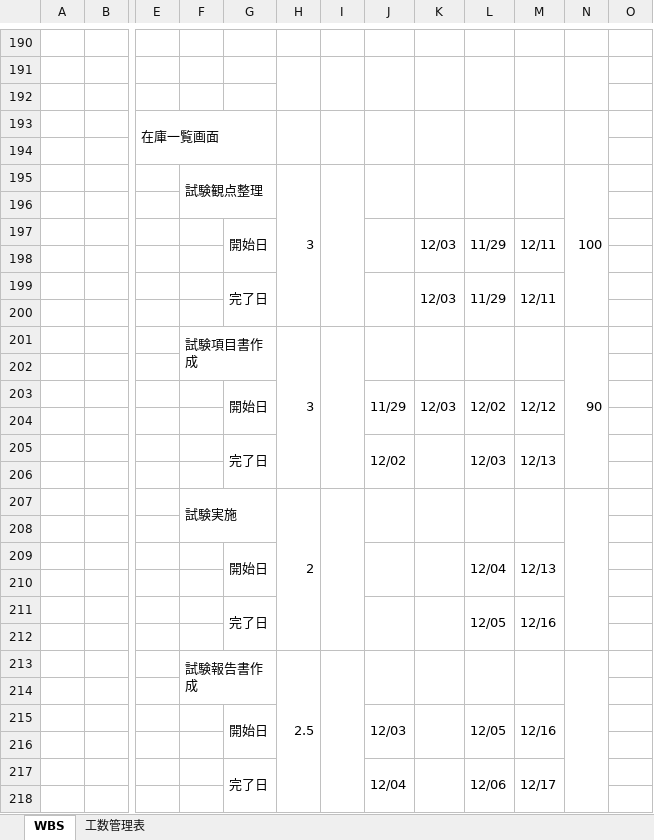
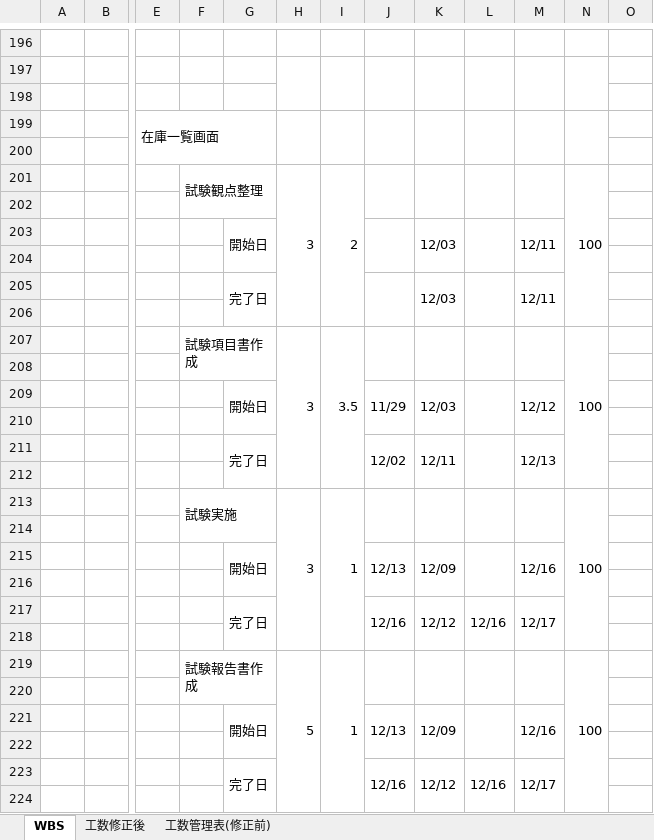
Before and after one commit to yamato-mizoguchi/digital-ojt-development-cause-DroneInventorySystem, an Excel workbook: docs/【DIGITAL OJT】WBS.xlsx, sheet WBS, drawn as a sheet; only a part is shown, gaps mark what is left out; values as stored, in another font and other column widths than the file's, no cell formats; conditional formats not drawn; removed rows and columns are numbered as before the commit, all else as after; rows hold the shown columns only; the diff covers the shown part only; the diff names each change by its address in the sheet, - before the commit and + after, or states it on an @@ line.

```diff
--- a/docs/【DIGITAL OJT】WBS.xlsx (sheet WBS)
+++ b/docs/【DIGITAL OJT】WBS.xlsx (sheet WBS)
-sheet tab: 工数管理表
+sheet tab: 工数管理表(修正前)
+sheet tab: 工数修正後
-I201: (empty)
+I201: 2
-L203: 11/29
+L203: (empty)
-L205: 11/29
+L205: (empty)
-I207: (empty)
+I207: 3.5
-N207: 90
+N207: 100
-L209: 12/02
+L209: (empty)
-K211: (empty)
+K211: 12/11
-L211: 12/03
+L211: (empty)
-row 207:  |  |  | 試験実施 |  | 2
+row 213:  |  |  | 試験実施 |  | 3 | 1 |  |  |  |  | 100
-row 209:  |  |  |  | 開始日 |  |  |  |  | 12/04 | 12/13
+row 215:  |  |  |  | 開始日 |  |  | 12/13 | 12/09 |  | 12/16
-row 211:  |  |  |  | 完了日 |  |  |  |  | 12/05 | 12/16
+row 217:  |  |  |  | 完了日 |  |  | 12/16 | 12/12 | 12/16 | 12/17
-row 213:  |  |  | 試験報告書作成 |  | 2.5
+row 219:  |  |  | 試験報告書作成 |  | 5 | 1 |  |  |  |  | 100
-row 215:  |  |  |  | 開始日 |  |  | 12/03 |  | 12/05 | 12/16
+row 221:  |  |  |  | 開始日 |  |  | 12/13 | 12/09 |  | 12/16
-J223: 12/04
+J223: 12/16
-K223: (empty)
+K223: 12/12
-L223: 12/06
+L223: 12/16
```
Also changed, not shown: 14 added rows, 8 removed rows, 94 edited cells and merged cells elsewhere in this sheet, sheet 工数管理表(修正前), cell formats, docs/詳細設計書/詳細設計書_在庫センター情報画面.xlsx.
